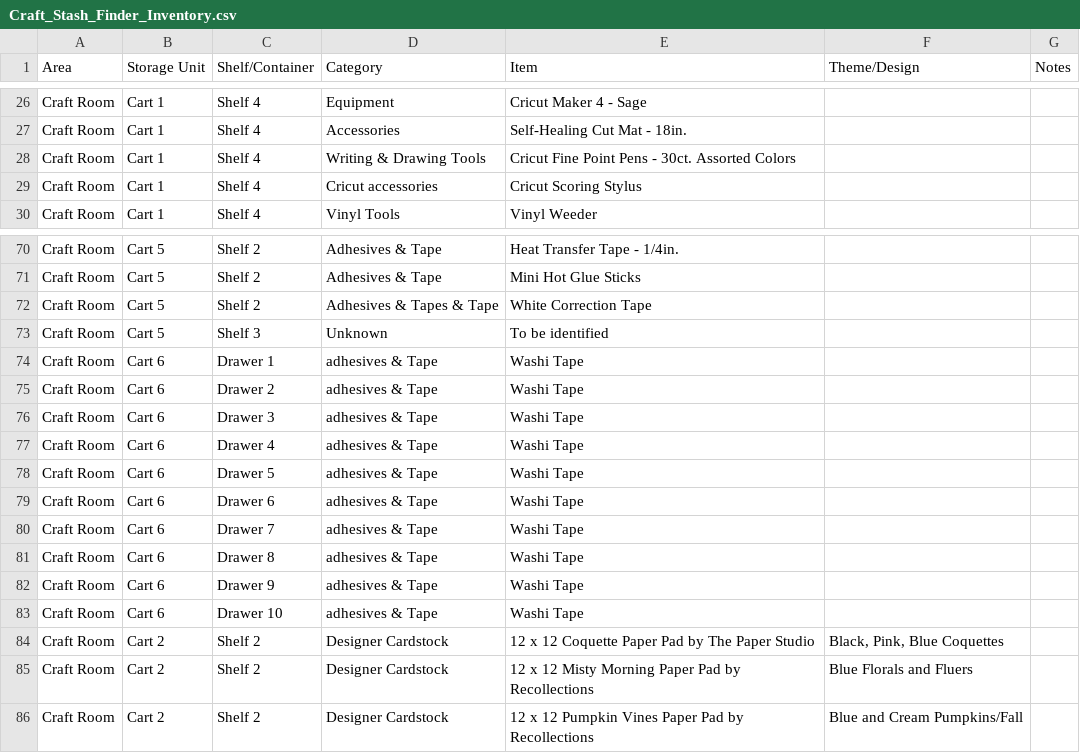
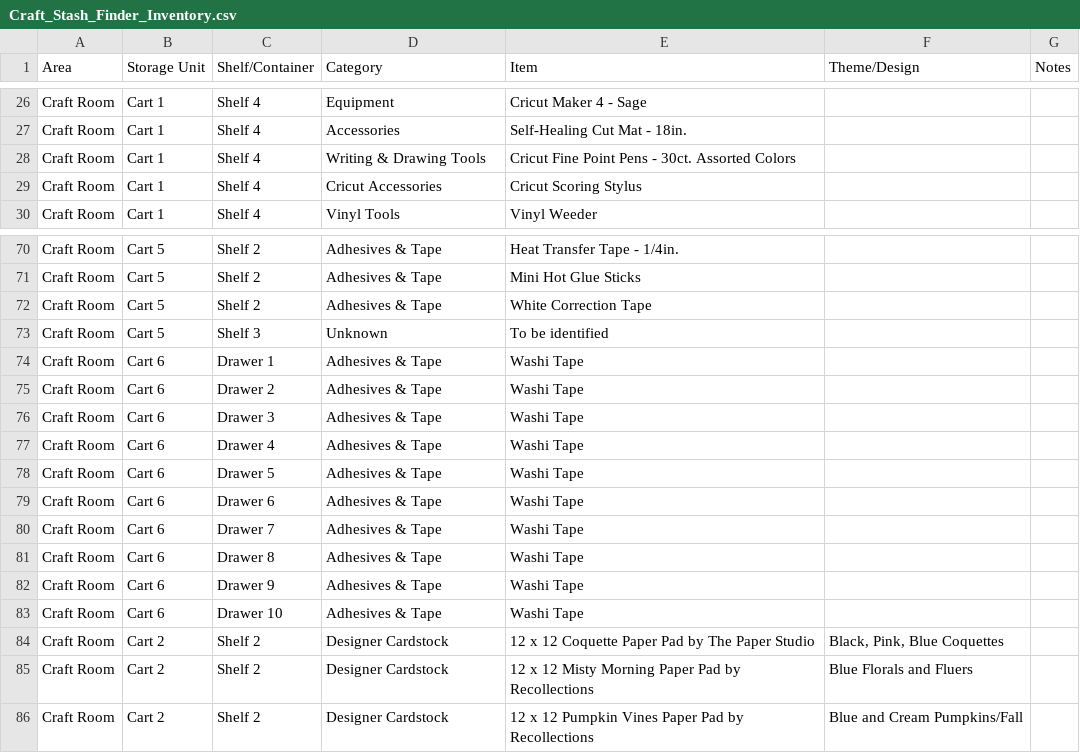
Before and after one commit to lisakgbowen/craft-stash-finder, a CSV file: Craft_Stash_Finder_Inventory.csv, drawn as a sheet; only a part is shown, gaps mark what is left out.

Commit message:
Add files via upload

```diff
--- a/Craft_Stash_Finder_Inventory.csv
+++ b/Craft_Stash_Finder_Inventory.csv
@@ -28,3 +28,3 @@ Craft Room,Cart 1,Shelf 4,Accessories,Self-Healing Cut Mat - 18in.,,
 Craft Room,Cart 1,Shelf 4,Writing & Drawing Tools,Cricut Fine Point Pens - 30ct. Assorted Colors,,
-Craft Room,Cart 1,Shelf 4,Cricut accessories,Cricut Scoring Stylus,,
+Craft Room,Cart 1,Shelf 4,Cricut Accessories,Cricut Scoring Stylus,,
 Craft Room,Cart 1,Shelf 4,Vinyl Tools,Vinyl Weeder,,
@@ -71,14 +71,14 @@ Craft Room,Cart 5,Shelf 2,Adhesives & Tape,Heat Transfer Tape - 1/4in.,,
 Craft Room,Cart 5,Shelf 2,Adhesives & Tape,Mini Hot Glue Sticks,,
-Craft Room,Cart 5,Shelf 2,Adhesives & Tapes & Tape,White Correction Tape,,
+Craft Room,Cart 5,Shelf 2,Adhesives & Tape,White Correction Tape,,
 Craft Room,Cart 5,Shelf 3,Unknown,To be identified,,
-Craft Room,Cart 6,Drawer 1,adhesives & Tape,Washi Tape,,
-Craft Room,Cart 6,Drawer 2,adhesives & Tape,Washi Tape,,
-Craft Room,Cart 6,Drawer 3,adhesives & Tape,Washi Tape,,
-Craft Room,Cart 6,Drawer 4,adhesives & Tape,Washi Tape,,
-Craft Room,Cart 6,Drawer 5,adhesives & Tape,Washi Tape,,
-Craft Room,Cart 6,Drawer 6,adhesives & Tape,Washi Tape,,
-Craft Room,Cart 6,Drawer 7,adhesives & Tape,Washi Tape,,
-Craft Room,Cart 6,Drawer 8,adhesives & Tape,Washi Tape,,
-Craft Room,Cart 6,Drawer 9,adhesives & Tape,Washi Tape,,
-Craft Room,Cart 6,Drawer 10,adhesives & Tape,Washi Tape,,
+Craft Room,Cart 6,Drawer 1,Adhesives & Tape,Washi Tape,,
+Craft Room,Cart 6,Drawer 2,Adhesives & Tape,Washi Tape,,
+Craft Room,Cart 6,Drawer 3,Adhesives & Tape,Washi Tape,,
+Craft Room,Cart 6,Drawer 4,Adhesives & Tape,Washi Tape,,
+Craft Room,Cart 6,Drawer 5,Adhesives & Tape,Washi Tape,,
+Craft Room,Cart 6,Drawer 6,Adhesives & Tape,Washi Tape,,
+Craft Room,Cart 6,Drawer 7,Adhesives & Tape,Washi Tape,,
+Craft Room,Cart 6,Drawer 8,Adhesives & Tape,Washi Tape,,
+Craft Room,Cart 6,Drawer 9,Adhesives & Tape,Washi Tape,,
+Craft Room,Cart 6,Drawer 10,Adhesives & Tape,Washi Tape,,
 Craft Room,Cart 2,Shelf 2,Designer Cardstock,12 x 12 Coquette Paper Pad by The Paper Studio,"Black, Pink, Blue Coquettes",
```
